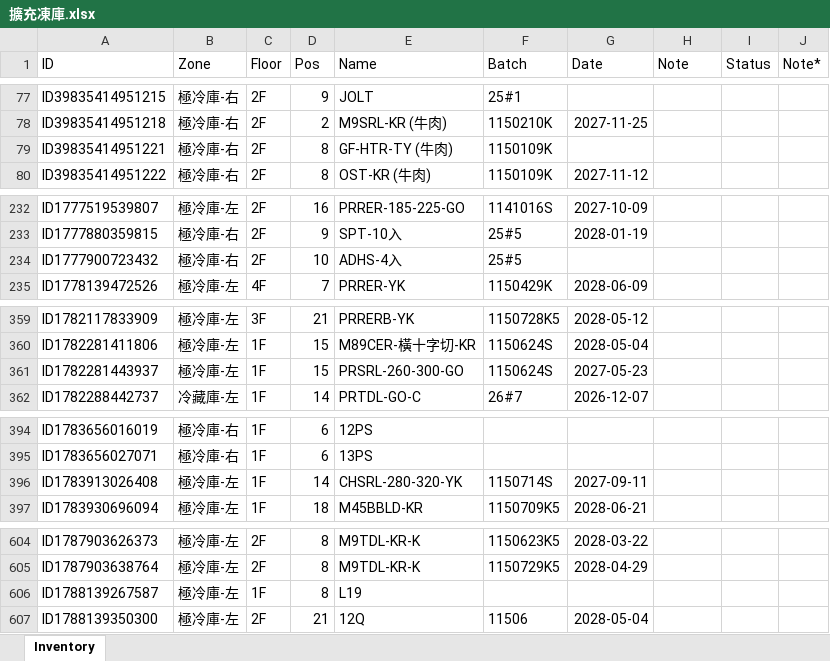
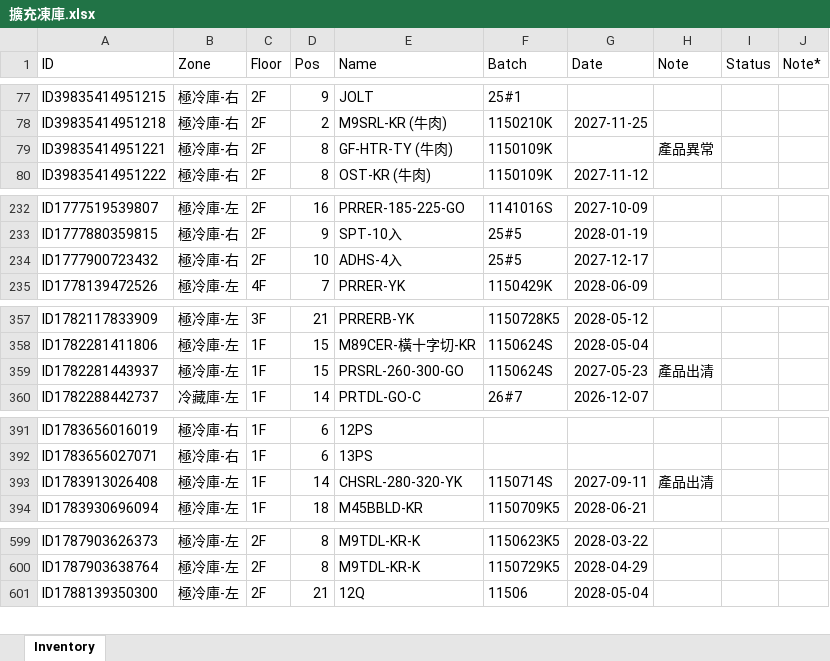
Before and after one commit to mingfonglpg-bit/-1-1, an Excel workbook: 擴充凍庫.xlsx, sheet Inventory, drawn as a sheet; only a part is shown, gaps mark what is left out; values as stored, in another font and other column widths than the file's, no borders; charts and pictures not drawn; removed rows and columns are numbered as before the commit, all else as after; the diff covers the shown part only; the diff names each change by its address in the sheet, - before the commit and + after, or states it on an @@ line.

```diff
--- a/擴充凍庫.xlsx (sheet Inventory)
+++ b/擴充凍庫.xlsx (sheet Inventory)
-H79 (Note): (empty)
+H79 (Note): 產品異常
-G234 (Date): (empty)
+G234 (Date): 2027-12-17
-H359 (Note): (empty)
+H359 (Note): 產品出清
-H393 (Note): (empty)
+H393 (Note): 產品出清
-row 606: ID1788139267587 | 極冷庫-左 | 1F | 8 | L19
```
Also changed, not shown: 12 added rows, 7 removed rows and 15 edited cells elsewhere in this sheet.
